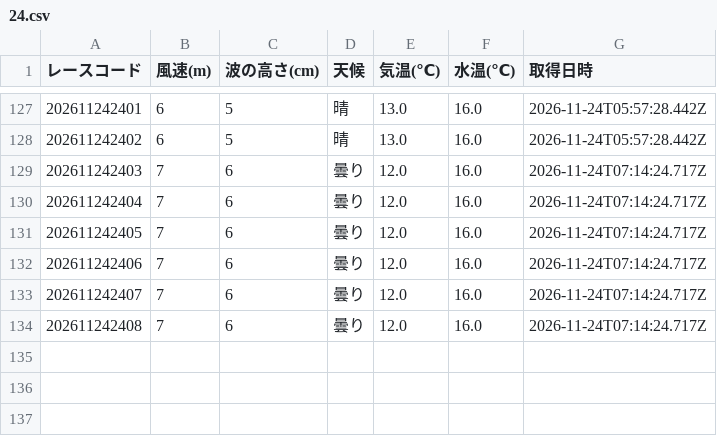
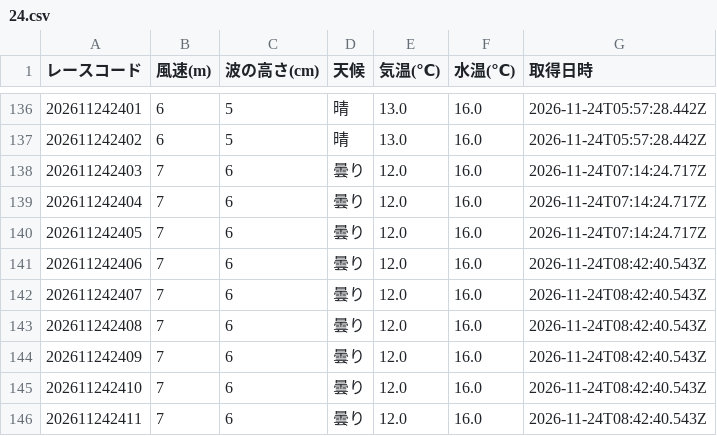
Before and after one commit to crm01300816/boat-analytics, a CSV file: public/data/previews/sui/2026/11/24.csv, drawn as a sheet; only a part is shown, gaps mark what is left out; the diff covers the shown part only.

```diff
--- a/public/data/previews/sui/2026/11/24.csv
+++ b/public/data/previews/sui/2026/11/24.csv
@@ -131,4 +140,7 @@
 202611242405,7,6,曇り,12.0,16.0,2026-11-24T07:14:24.717Z
-202611242406,7,6,曇り,12.0,16.0,2026-11-24T07:14:24.717Z
-202611242407,7,6,曇り,12.0,16.0,2026-11-24T07:14:24.717Z
-202611242408,7,6,曇り,12.0,16.0,2026-11-24T07:14:24.717Z
+202611242406,7,6,曇り,12.0,16.0,2026-11-24T08:42:40.543Z
+202611242407,7,6,曇り,12.0,16.0,2026-11-24T08:42:40.543Z
+202611242408,7,6,曇り,12.0,16.0,2026-11-24T08:42:40.543Z
+202611242409,7,6,曇り,12.0,16.0,2026-11-24T08:42:40.543Z
+202611242410,7,6,曇り,12.0,16.0,2026-11-24T08:42:40.543Z
+202611242411,7,6,曇り,12.0,16.0,2026-11-24T08:42:40.543Z
```
Also changed, not shown: 9 added rows and 30 edited cells elsewhere in this file, public/data/previews/stt/2026/11/24.csv, public/data/previews/tkz/2026/11/24.csv, 1 other file.
